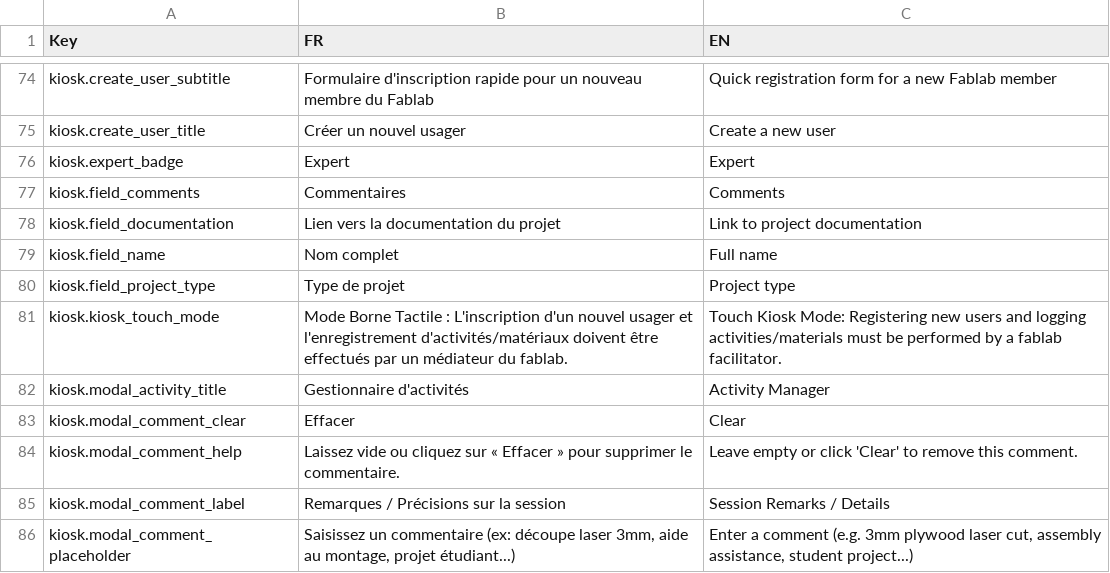
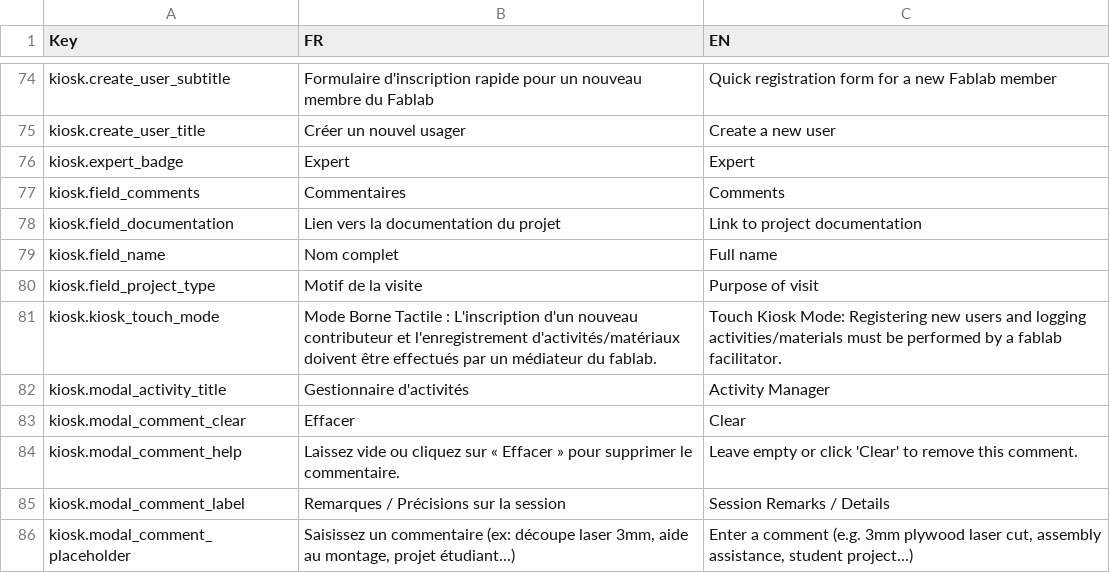
Before and after one commit to harry-finch/FabtrackJS, a CSV file: translations.csv, drawn as a sheet; only a part is shown, gaps mark what is left out.

Commit message:
refactor(ui): renommer 'type de projet' en 'motif de la visite'

```diff
--- a/translations.csv
+++ b/translations.csv
@@ -79,4 +79,4 @@ kiosk.field_documentation,Lien vers la documentation du projet,Link to project d
 kiosk.field_name,Nom complet,Full name
-kiosk.field_project_type,Type de projet,Project type
-kiosk.kiosk_touch_mode,Mode Borne Tactile : L'inscription d'un nouvel usager et l'enregistrement d'activités/matériaux doivent être effectués par un médiateur du fablab.,Touch Kiosk Mode: Registering new users and logging activities/materials must be performed by a fablab facilitator.
+kiosk.field_project_type,Motif de la visite,Purpose of visit
+kiosk.kiosk_touch_mode,Mode Borne Tactile : L'inscription d'un nouveau contributeur et l'enregistrement d'activités/matériaux doivent être effectués par un médiateur du fablab.,Touch Kiosk Mode: Registering new users and logging activities/materials must be performed by a fablab facilitator.
 kiosk.modal_activity_title,Gestionnaire d'activités,Activity Manager
```
Also changed, not shown: 15 other files.
